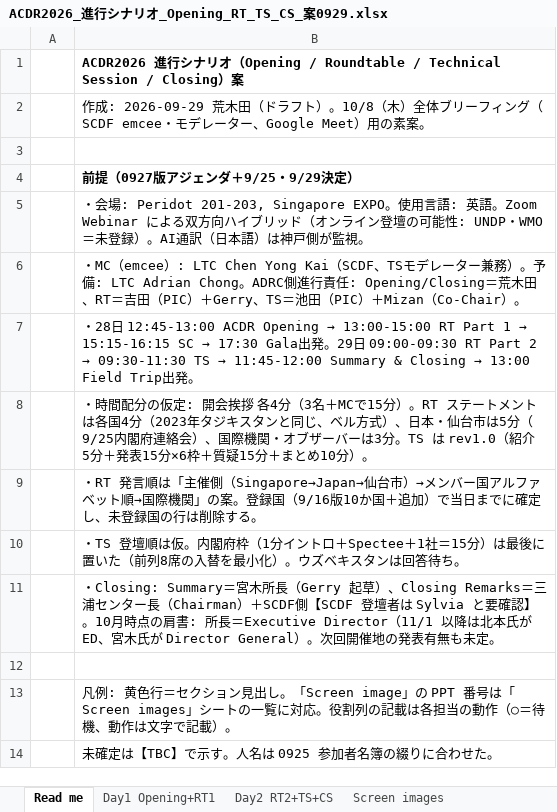
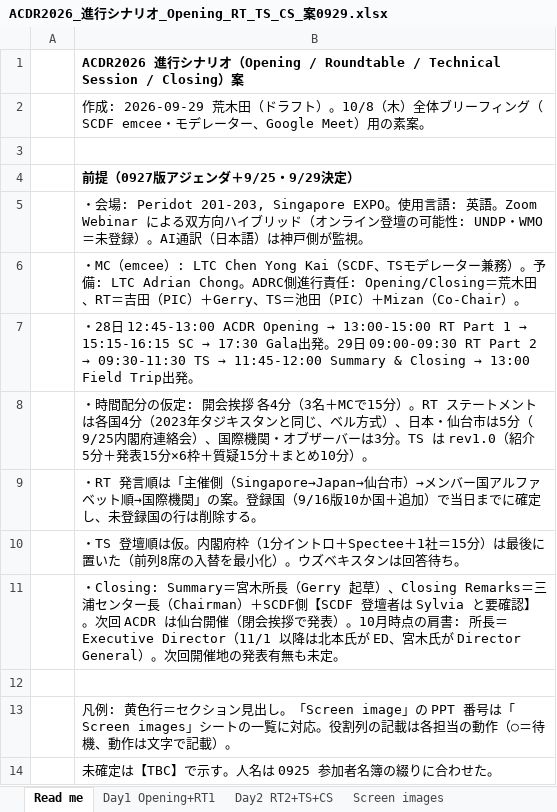
Before and after one commit to kochobi-max/whatsmap, an Excel workbook: reports/acdr2026_staff_deployment/進行シナリオ_0929/ACDR2026_進行シナリオ_Opening_RT_TS_CS_案0929.xlsx, sheet Read me, drawn as a sheet; values as stored, in another font and other column widths than the file's, no borders; the diff names each change by its address in the sheet, - before the commit and + after, or states it on an @@ line.

```diff
--- a/reports/acdr2026_staff_deployment/進行シナリオ_0929/ACDR2026_進行シナリオ_Opening_RT_TS_CS_案0929.xlsx (sheet Read me)
+++ b/reports/acdr2026_staff_deployment/進行シナリオ_0929/ACDR2026_進行シナリオ_Opening_RT_TS_CS_案0929.xlsx (sheet Read me)
-B11: …確認】。10月時点…
+B11: …確認】。次回 ACDR は仙台開催（閉会挨拶で発表）。10月時点…
```
Also changed, not shown: sheet Day2 RT2+TS+CS, 3 other files.
